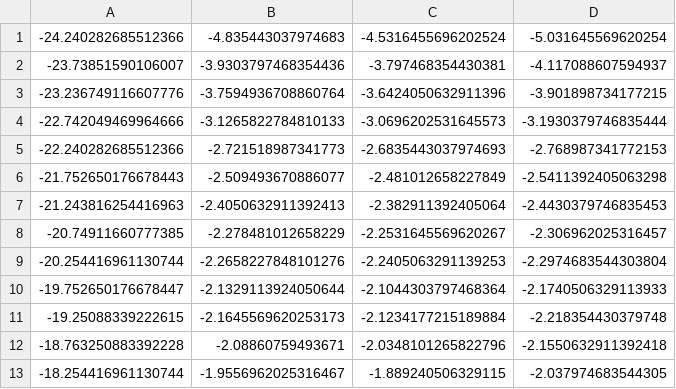
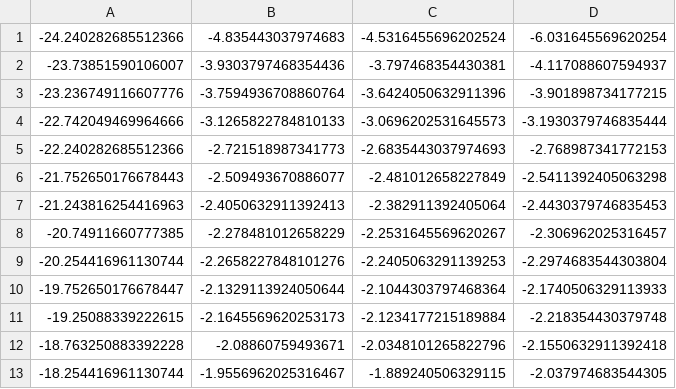
Before and after one commit to anatrcka/LF-dash, a CSV file: LFs/Hill10_Y.csv, drawn as a sheet.

```diff
--- a/LFs/Hill10_Y.csv
+++ b/LFs/Hill10_Y.csv
@@ -1,2 +1,2 @@
--24.240282685512366; -4.835443037974683; -4.5316455696202524; -5.031645569620254
+-24.240282685512366; -4.835443037974683; -4.5316455696202524; -6.031645569620254
 -23.73851590106007; -3.9303797468354436; -3.797468354430381; -4.117088607594937
```
Also changed, not shown: 1 other file.
